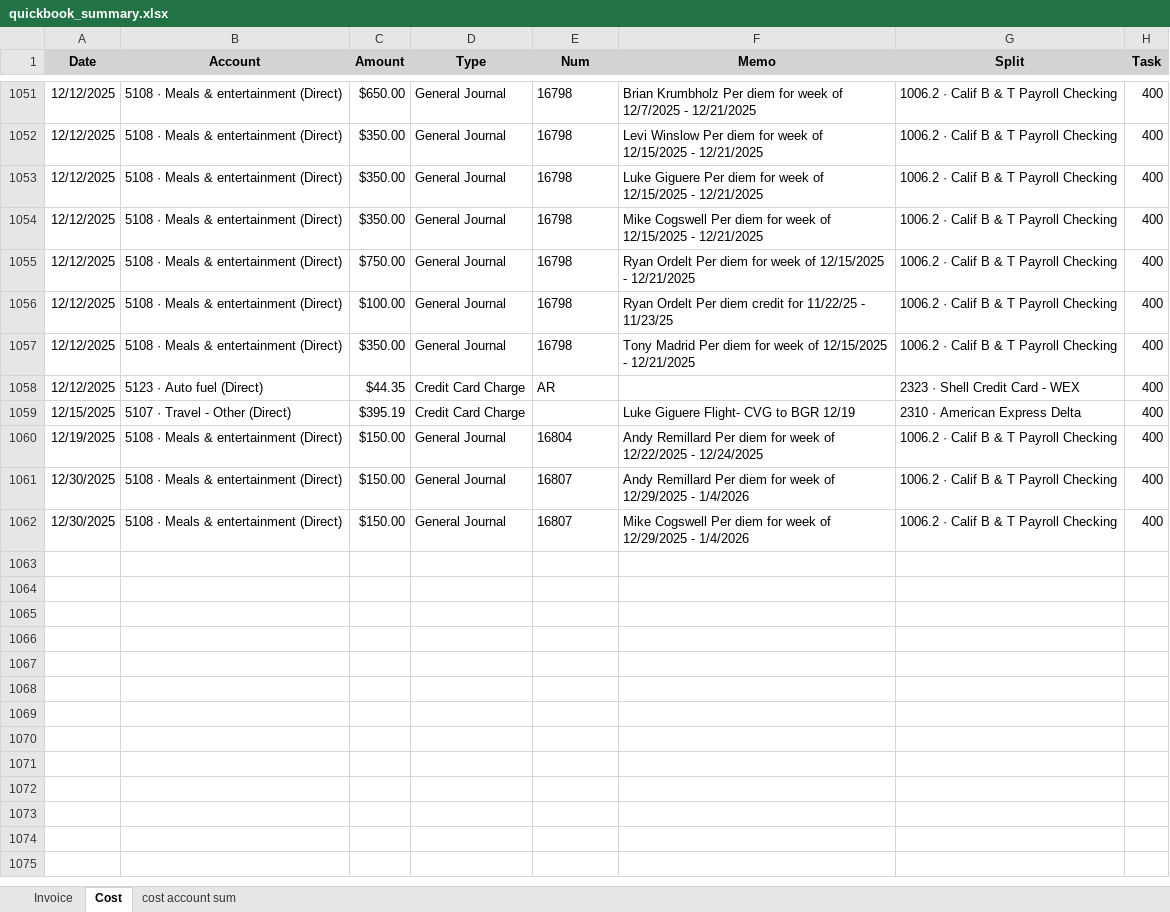
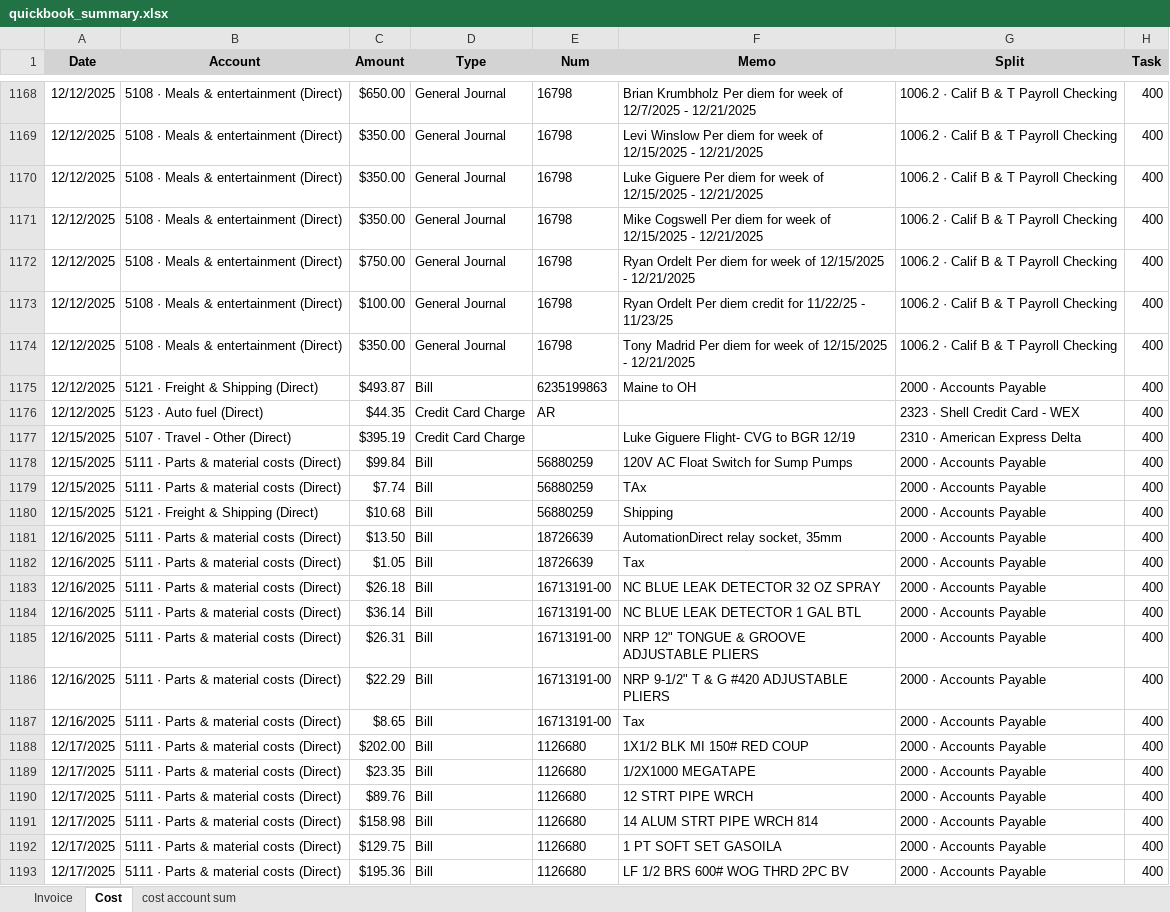
Before and after one commit to xiaosongchen1977/geo-project-tracker-ohio2025, an Excel workbook: quickbook_summary.xlsx, sheet Cost, drawn as a sheet; only a part is shown, gaps mark what is left out; the shorter side is filled out with more unchanged rows; values as stored, in another font and other column widths than the file's, no borders; the diff covers the shown part only; the diff names each change by its address in the sheet, - before the commit and + after, or states it on an @@ line.

Commit message:
Update web reports - 2026-01-29 22:41:12

```diff
--- a/quickbook_summary.xlsx (sheet Cost)
+++ b/quickbook_summary.xlsx (sheet Cost)
+row 1175: 12/12/2025 | 5121 · Freight & Shipping (Direct) | $493.87 | Bill | 6235199863 | Maine to OH | 2000 · Accounts Payable | 400
+row 1178: 12/15/2025 | 5111 · Parts & material costs (Direct) | $99.84 | Bill | 56880259 | 120V AC Float Switch for Sump Pumps | 2000 · Accounts Payable | 400
+row 1179: 12/15/2025 | 5111 · Parts & material costs (Direct) | $7.74 | Bill | 56880259 | TAx | 2000 · Accounts Payable | 400
+row 1180: 12/15/2025 | 5121 · Freight & Shipping (Direct) | $10.68 | Bill | 56880259 | Shipping | 2000 · Accounts Payable | 400
+row 1181: 12/16/2025 | 5111 · Parts & material costs (Direct) | $13.50 | Bill | 18726639 | AutomationDirect relay socket, 35mm | 2000 · Accounts Payable | 400
+row 1182: 12/16/2025 | 5111 · Parts & material costs (Direct) | $1.05 | Bill | 18726639 | Tax | 2000 · Accounts Payable | 400
+row 1183: 12/16/2025 | 5111 · Parts & material costs (Direct) | $26.18 | Bill | 16713191-00 | NC BLUE LEAK DETECTOR 32 OZ SPRAY | 2000 · Accounts Payable | 400
+row 1184: 12/16/2025 | 5111 · Parts & material costs (Direct) | $36.14 | Bill | 16713191-00 | NC BLUE LEAK DETECTOR 1 GAL BTL | 2000 · Accounts Payable | 400
+row 1185: 12/16/2025 | 5111 · Parts & material costs (Direct) | $26.31 | Bill | 16713191-00 | NRP 12" TONGUE & GROOVE ADJUSTABLE PLIERS | 2000 · Accounts Payable | 400
+row 1186: 12/16/2025 | 5111 · Parts & material costs (Direct) | $22.29 | Bill | 16713191-00 | NRP 9-1/2" T & G #420 ADJUSTABLE PLIERS | 2000 · Accounts Payable | 400
+row 1187: 12/16/2025 | 5111 · Parts & material costs (Direct) | $8.65 | Bill | 16713191-00 | Tax | 2000 · Accounts Payable | 400
+row 1188: 12/17/2025 | 5111 · Parts & material costs (Direct) | $202.00 | Bill | 1126680 | 1X1/2 BLK MI 150# RED COUP | 2000 · Accounts Payable | 400
+row 1189: 12/17/2025 | 5111 · Parts & material costs (Direct) | $23.35 | Bill | 1126680 | 1/2X1000 MEGATAPE | 2000 · Accounts Payable | 400
+row 1190: 12/17/2025 | 5111 · Parts & material costs (Direct) | $89.76 | Bill | 1126680 | 12 STRT PIPE WRCH | 2000 · Accounts Payable | 400
+row 1191: 12/17/2025 | 5111 · Parts & material costs (Direct) | $158.98 | Bill | 1126680 | 14 ALUM STRT PIPE WRCH 814 | 2000 · Accounts Payable | 400
+row 1192: 12/17/2025 | 5111 · Parts & material costs (Direct) | $129.75 | Bill | 1126680 | 1 PT SOFT SET GASOILA | 2000 · Accounts Payable | 400
+row 1193: 12/17/2025 | 5111 · Parts & material costs (Direct) | $195.36 | Bill | 1126680 | LF 1/2 BRS 600# WOG THRD 2PC BV | 2000 · Accounts Payable | 400
```
Also changed, not shown: 186 added rows elsewhere in this sheet, sheet Invoice, sheet cost account sum.
